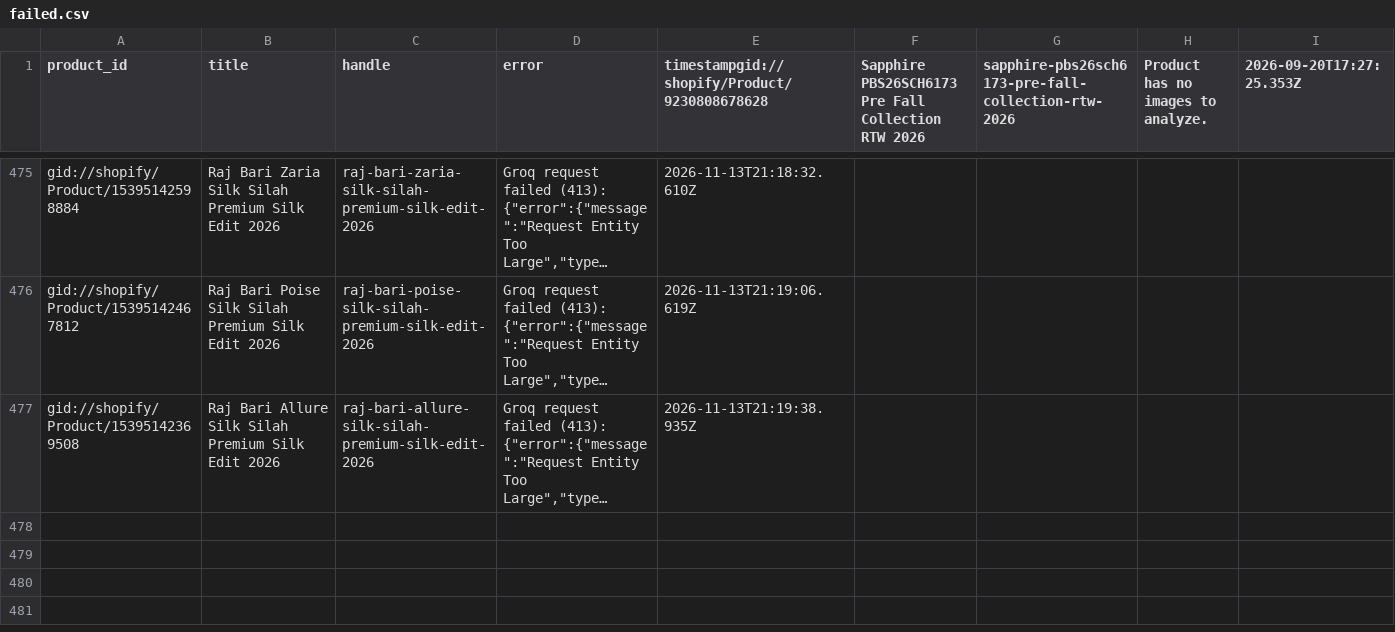
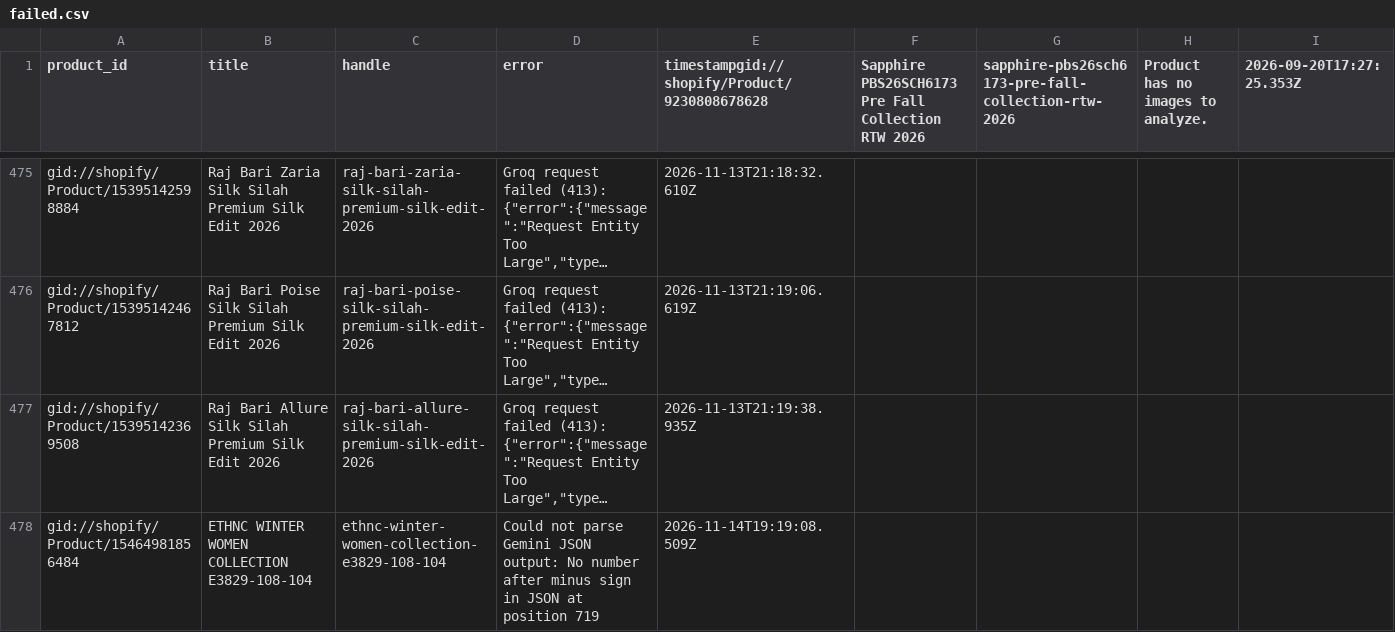
Before and after one commit to shaazad007/AutogenSeo, a CSV file: docs/failed.csv, drawn as a sheet; only a part is shown, gaps mark what is left out; long unchanged cells end in …; the diff names each change by its address in the sheet, - before the commit and + after, or states it on an @@ line.

```diff
--- a/docs/failed.csv
+++ b/docs/failed.csv
+row 478: gid://shopify/Product/15464981856484 | ETHNC WINTER WOMEN COLLECTION E3829-108-104 | ethnc-winter-women-collection-e3829-108-104 | Could not parse Gemini JSON output: No number after minus sign in JSON at position 719 | 2026-11-14T19:19:08.509Z
```
Also changed, not shown: 1 other file.
